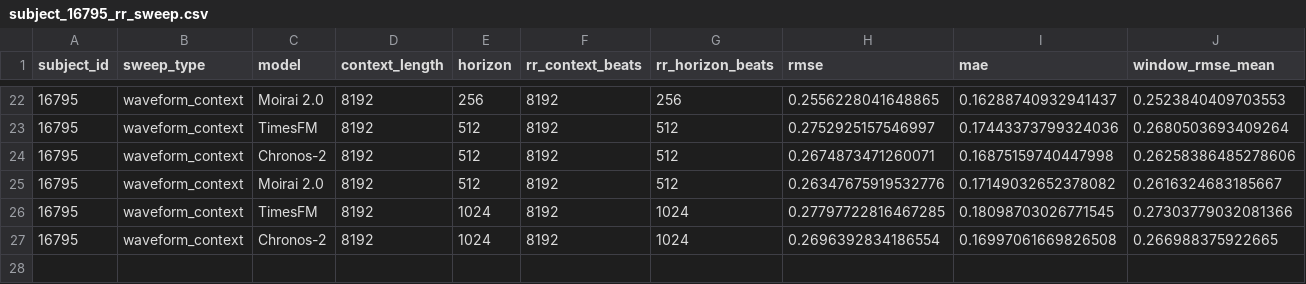
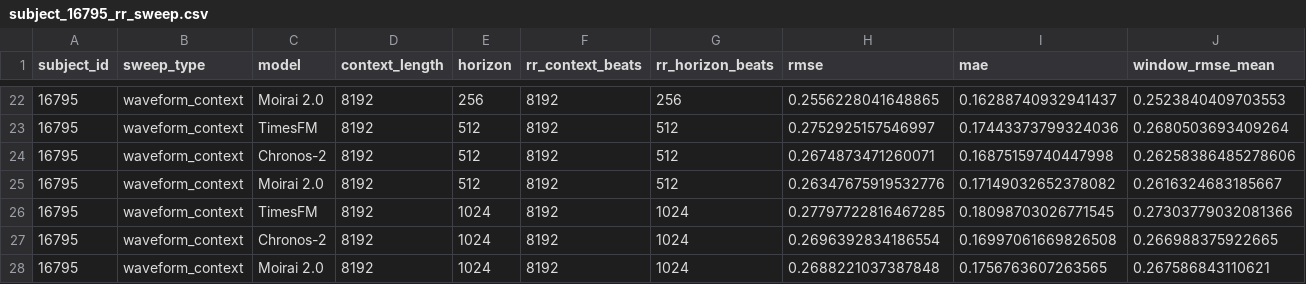
Before and after one commit to SubramanianLab/ecg-tsfm-benchmark, a CSV file: figures/results/subject_16795_rr_sweep.csv, drawn as a sheet; only a part is shown, gaps mark what is left out; rows hold the shown columns only; the diff names each change by its address in the sheet, - before the commit and + after, or states it on an @@ line.

Commit message:
Update results

```diff
--- a/figures/results/subject_16795_rr_sweep.csv
+++ b/figures/results/subject_16795_rr_sweep.csv
+row 28: 16795 | waveform_context | Moirai 2.0 | 8192 | 1024 | 8192 | 1024 | 0.2688221037387848 | 0.1756763607263565 | 0.267586843110621
```
Also changed, not shown: 4 other files.
